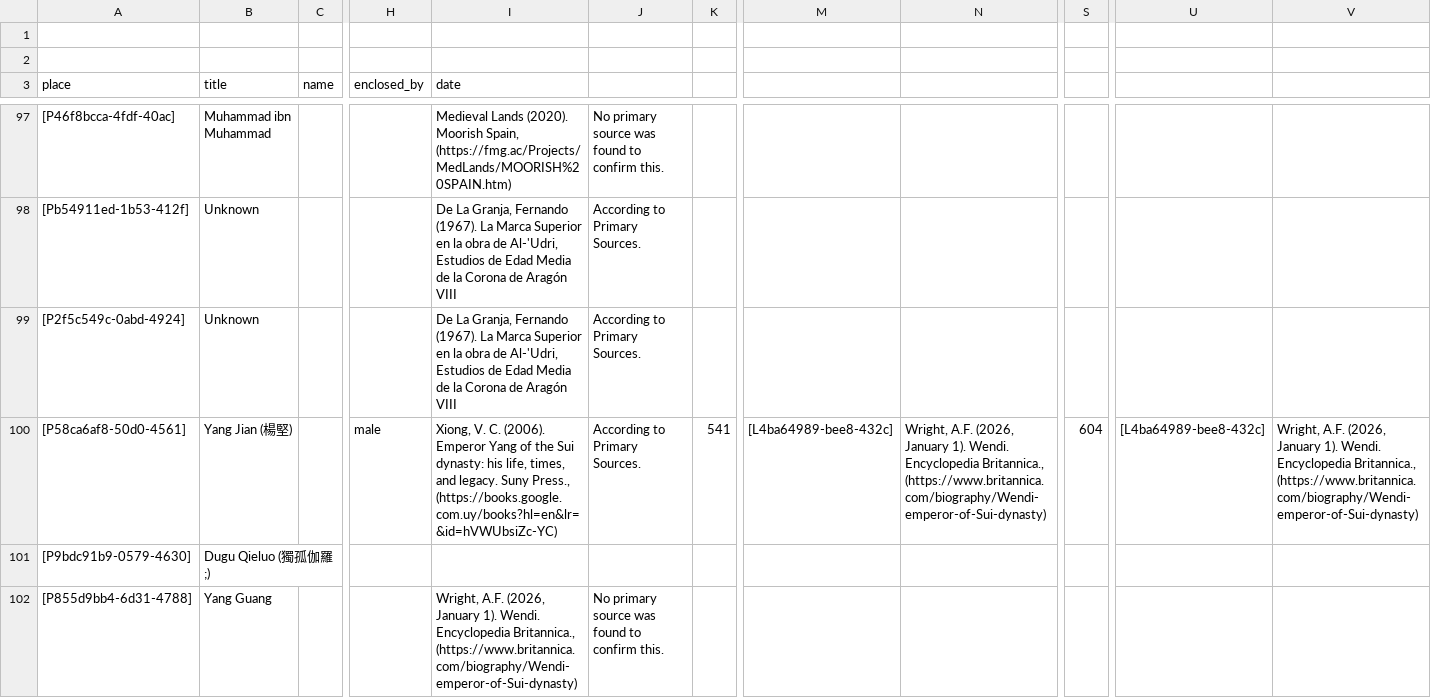
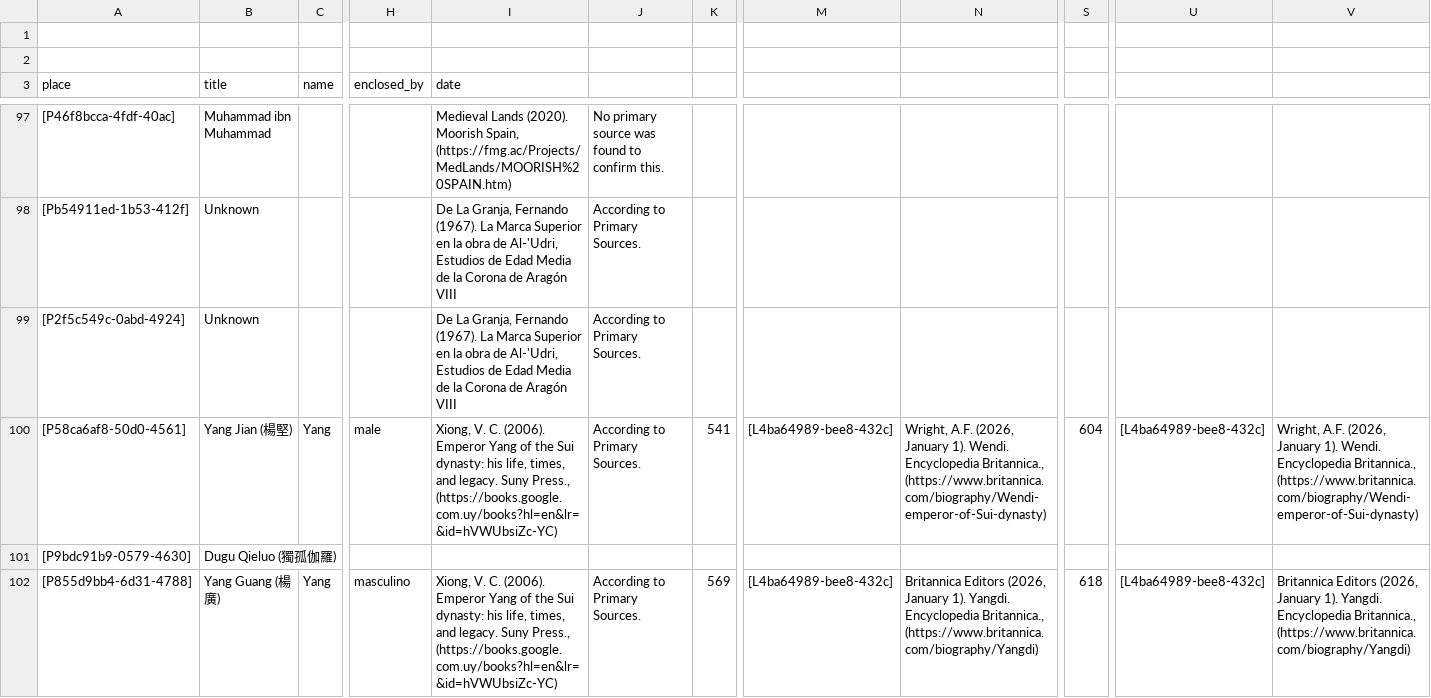
Before and after one commit to historytracers/historytracers, a CSV file: csv/families_en-US.csv, drawn as a sheet; only a part is shown, gaps mark what is left out; the diff covers the shown part only; the diff names each change by its address in the sheet, - before the commit and + after, or states it on an @@ line.

```diff
--- a/csv/families_en-US.csv
+++ b/csv/families_en-US.csv
-C100 (name): (empty)
+C100 (name): Yang
-B101 (title): Dugu Qieluo (獨孤伽羅;)
+B101 (title): Dugu Qieluo (獨孤伽羅)
-B102 (title): Yang Guang
+B102 (title): Yang Guang (楊廣)
-C102 (name): (empty)
+C102 (name): Yang
-H102 (enclosed_by): (empty)
+H102 (enclosed_by): masculino
-I102 (date): Wright, A.F. (2026, January 1). Wendi. Encyclopedia Britannica., (https://www.britannica.com/biography/Wendi-emperor-of-Sui-dynasty)
+I102 (date): Xiong, V. C. (2006). Emperor Yang of the Sui dynasty: his life, times, and legacy. Suny Press., (https://books.google.com.uy/books?hl=en&lr=&id=hVWUbsiZc-YC)
-J102: No primary source was found to confirm this.
+J102: According to Primary Sources.
-K102: (empty)
+K102: 569
-M102: (empty)
+M102: [L4ba64989-bee8-432c]
-N102: (empty)
+N102: Britannica Editors (2026, January 1). Yangdi. Encyclopedia Britannica., (https://www.britannica.com/biography/Yangdi)
-S102: (empty)
+S102: 618
-U102: (empty)
+U102: [L4ba64989-bee8-432c]
-V102: (empty)
+V102: Britannica Editors (2026, January 1). Yangdi. Encyclopedia Britannica., (https://www.britannica.com/biography/Yangdi)
```
Also changed, not shown: 4 added rows elsewhere in this file, csv/eed48e6c-d377-4bcf-8a9d-07d82462f267_en-US.csv, csv/eed48e6c-d377-4bcf-8a9d-07d82462f267_es-ES.csv, 7 other files.
